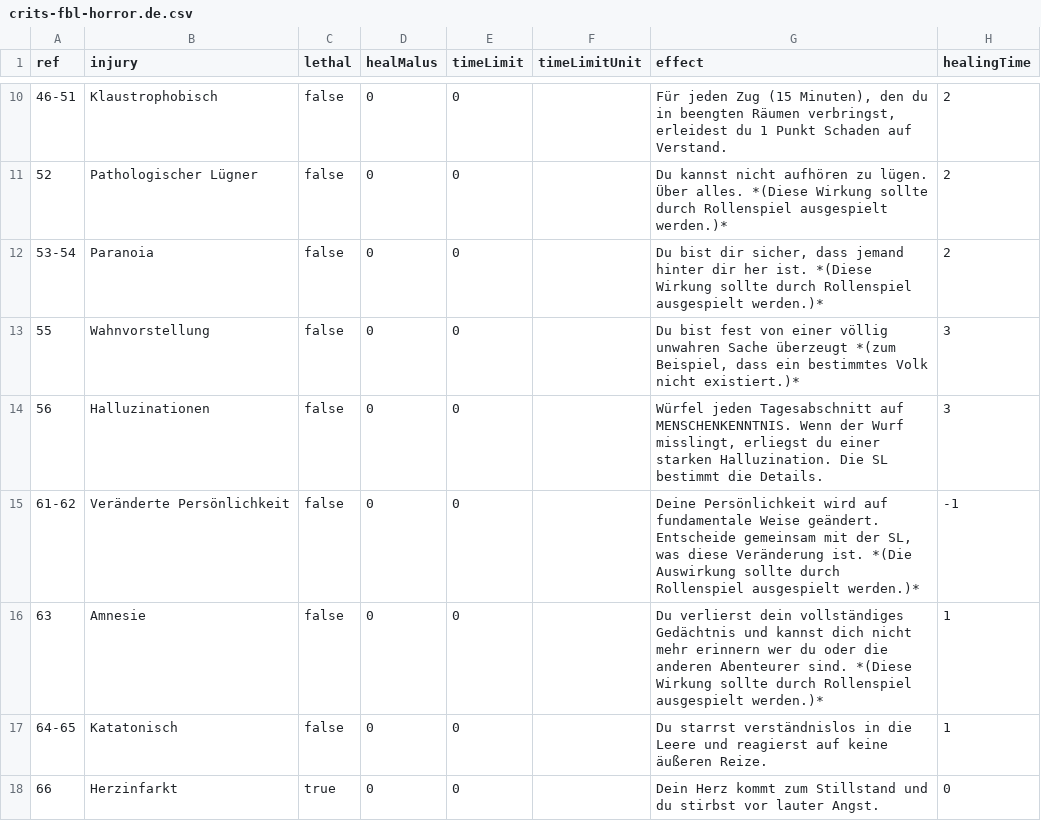
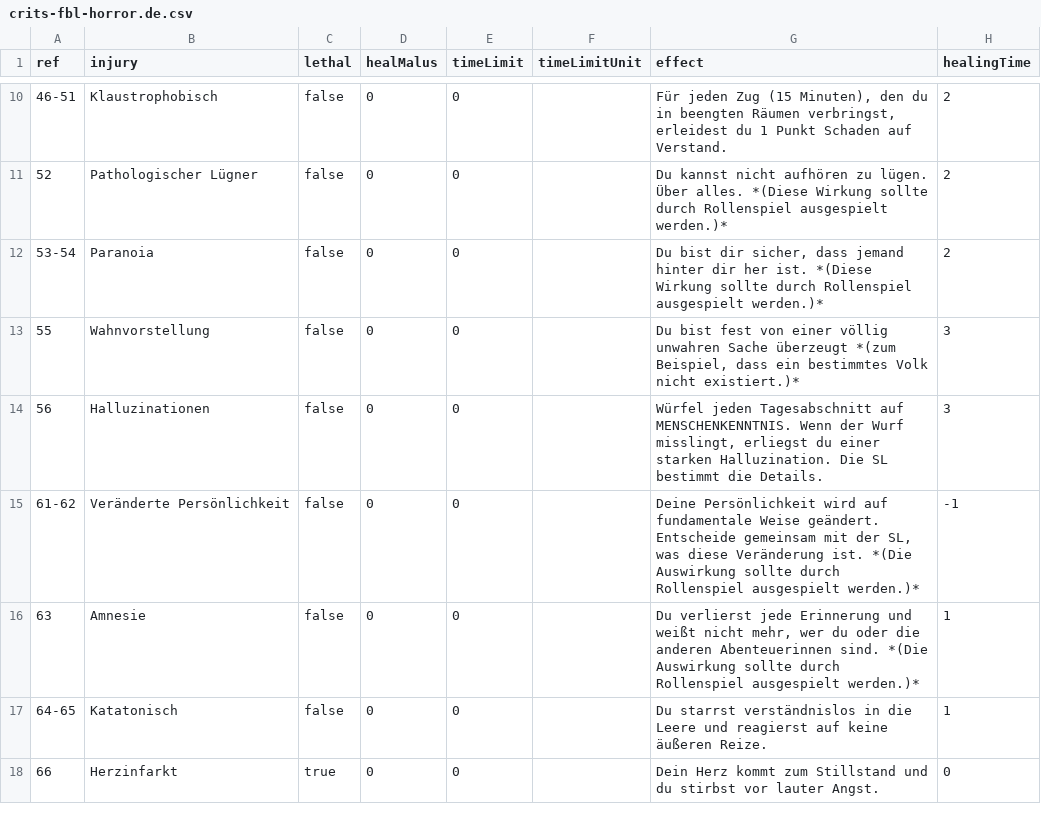
Before and after one commit to Stefouch/sebedius-yearzero-discord-bot, a CSV file: gamedata/crits/crits-fbl-horror.de.csv, drawn as a sheet; only a part is shown, gaps mark what is left out.

Commit message:
Corrected german translation for an fbl-crit

```diff
--- a/gamedata/crits/crits-fbl-horror.de.csv
+++ b/gamedata/crits/crits-fbl-horror.de.csv
@@ -15,3 +15,3 @@ ref;injury;lethal;healMalus;timeLimit;timeLimitUnit;effect;healingTime
 61-62;Veränderte Persönlichkeit;false;0;0;;Deine Persönlichkeit wird auf fundamentale Weise geändert. Entscheide gemeinsam mit der SL, was diese Veränderung ist. *(Die Auswirkung sollte durch Rollenspiel ausgespielt werden.)*;-1
-63;Amnesie;false;0;0;;Du verlierst dein vollständiges Gedächtnis und kannst dich nicht mehr erinnern wer du oder die anderen Abenteurer sind. *(Diese Wirkung sollte durch Rollenspiel ausgespielt werden.)*;1
+63;Amnesie;false;0;0;;Du verlierst jede Erinnerung und weißt nicht mehr, wer du oder die anderen Abenteuerinnen sind. *(Die Auswirkung sollte durch Rollenspiel ausgespielt werden.)*;1
 64-65;Katatonisch;false;0;0;;Du starrst verständnislos in die Leere und reagierst auf keine äußeren Reize.;1
```
